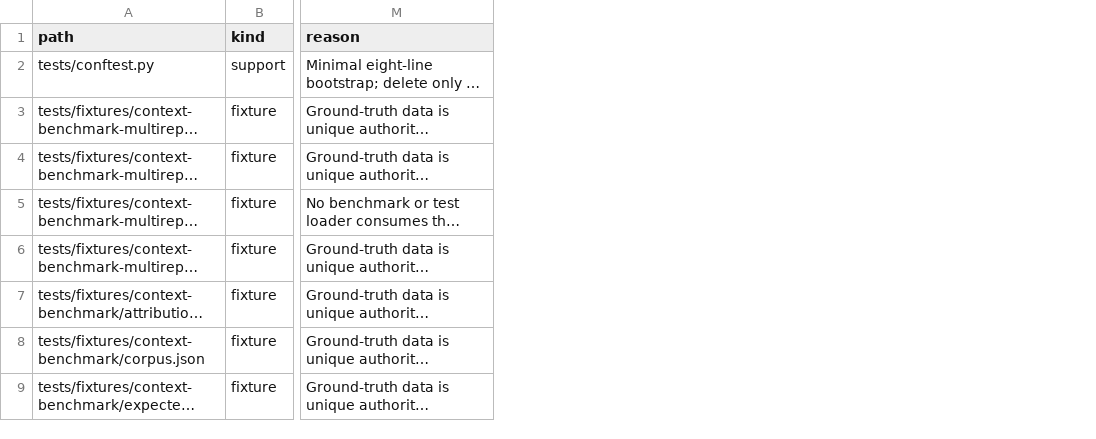
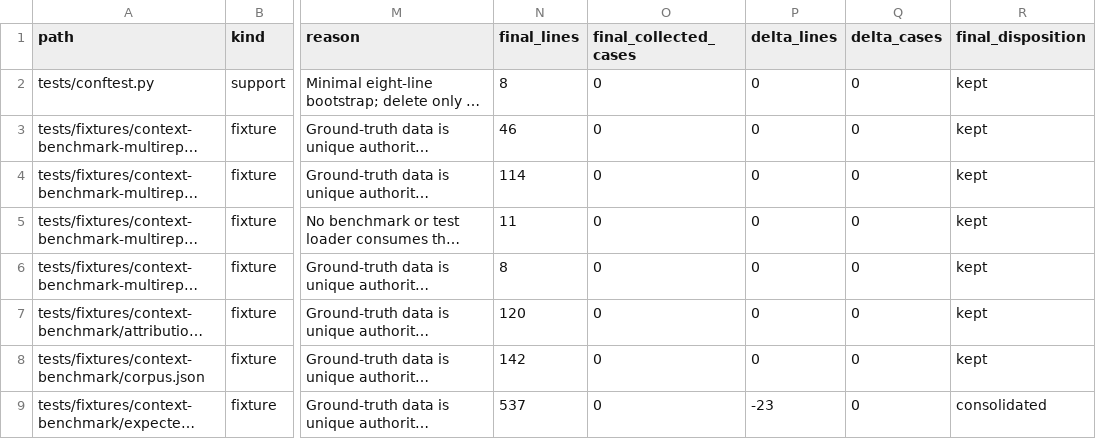
Before and after one commit to humaningansalam/agent-handoff-template, a CSV file: docs/reviews/repo-wide-test-inventory.csv, drawn as a sheet; only a part is shown, gaps mark what is left out; long unchanged cells end in …; the diff names each change by its address in the sheet, - before the commit and + after, or states it on an @@ line.

Commit message:
test close repo-wide cleanup

```diff
--- a/docs/reviews/repo-wide-test-inventory.csv
+++ b/docs/reviews/repo-wide-test-inventory.csv
+column N (final_lines), rows 2-9: 8 | 46 | 114 | 11 | 8 | 120 | 142 | 537
+column O (final_collected_cases), rows 2-9: all 0
+column P (delta_lines), rows 2-9: 0 | 0 | 0 | 0 | 0 | 0 | 0 | -23
+column Q (delta_cases), rows 2-9: all 0
+column R (final_disposition), rows 2-9: kept | kept | kept | kept | kept | kept | kept | consolidated
```
Also changed, not shown: 11 other files.
